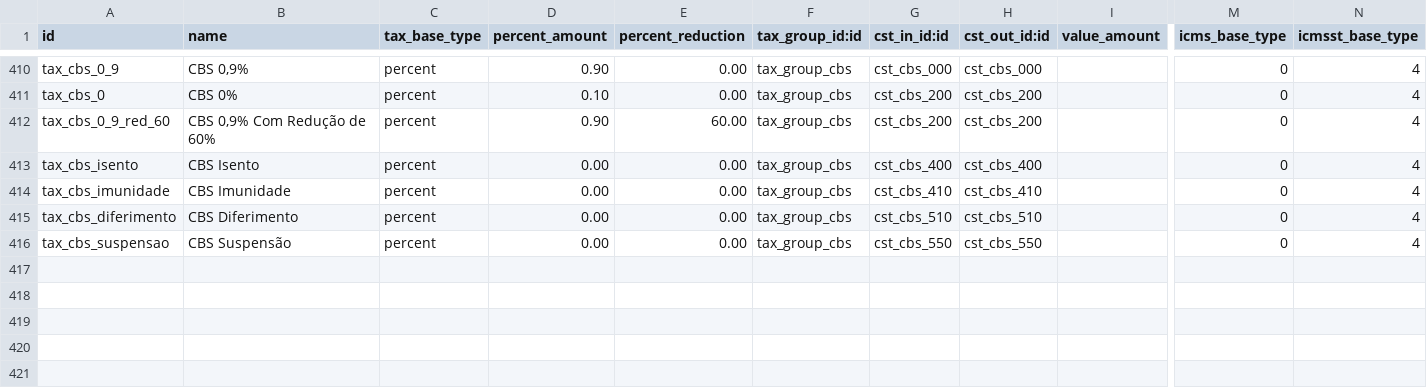
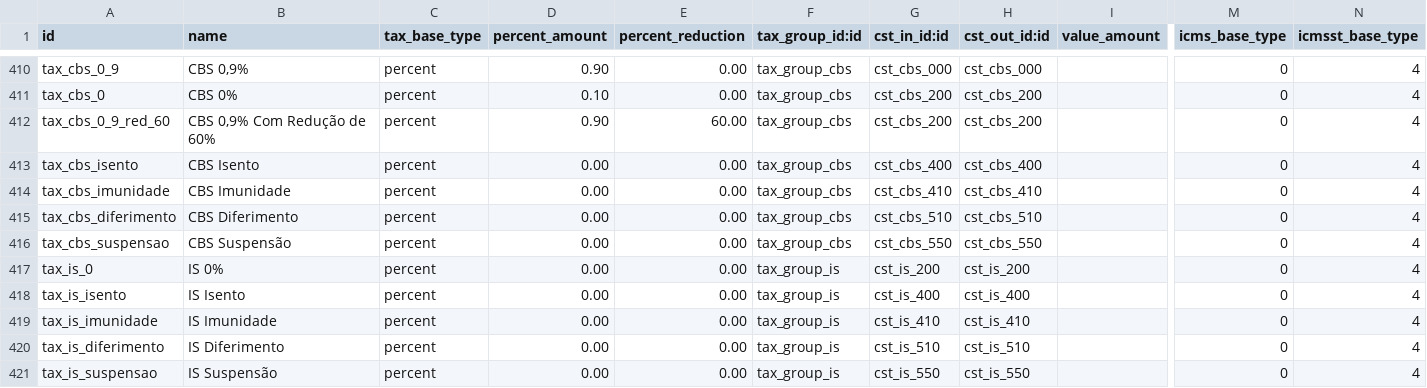
Before and after one commit to akretion/l10n-brazil, a CSV file: l10n_br_fiscal/data/l10n_br_fiscal.tax.csv, drawn as a sheet; only a part is shown, gaps mark what is left out; rows hold the shown columns only; the diff names each change by its address in the sheet, - before the commit and + after, or states it on an @@ line.

Commit message:
[IMP] l10n_br_fiscal: add IS on l10n_br_fiscal.tax.csv

```diff
--- a/l10n_br_fiscal/data/l10n_br_fiscal.tax.csv
+++ b/l10n_br_fiscal/data/l10n_br_fiscal.tax.csv
+row 417: tax_is_0 | IS 0% | percent | 0.00 | 0.00 | tax_group_is | cst_is_200 | cst_is_200 |  | 0 | 4
+row 418: tax_is_isento | IS Isento | percent | 0.00 | 0.00 | tax_group_is | cst_is_400 | cst_is_400 |  | 0 | 4
+row 419: tax_is_imunidade | IS Imunidade | percent | 0.00 | 0.00 | tax_group_is | cst_is_410 | cst_is_410 |  | 0 | 4
+row 420: tax_is_diferimento | IS Diferimento | percent | 0.00 | 0.00 | tax_group_is | cst_is_510 | cst_is_510 |  | 0 | 4
+row 421: tax_is_suspensao | IS Suspensão | percent | 0.00 | 0.00 | tax_group_is | cst_is_550 | cst_is_550 |  | 0 | 4
```
